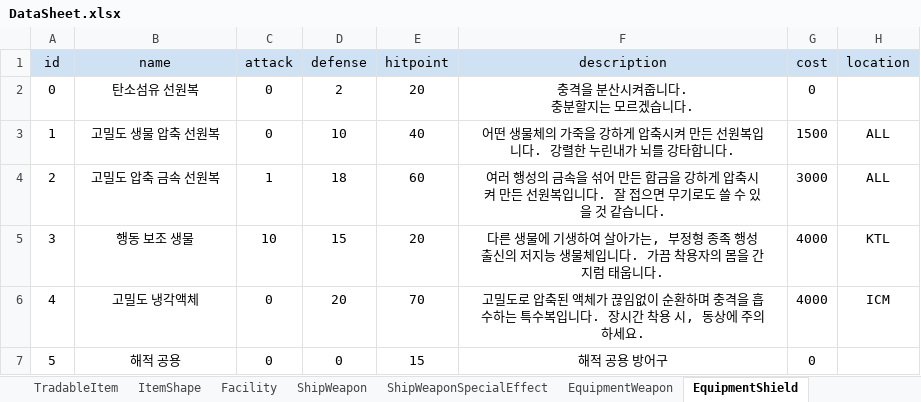
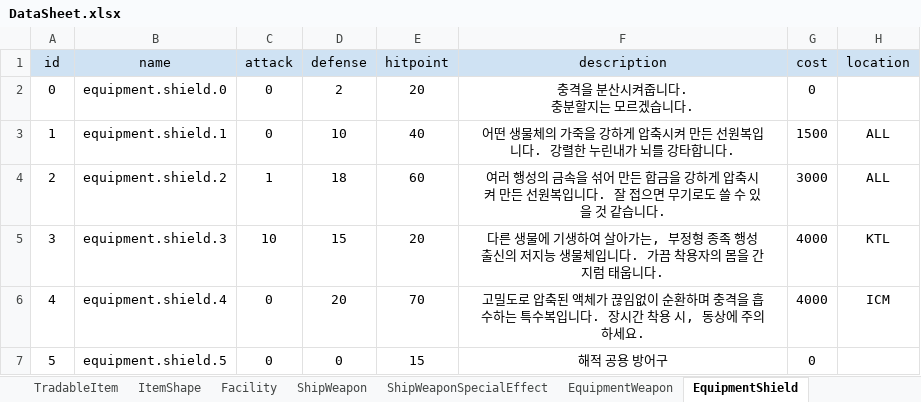
Before and after one commit to khkim09/Capstone, an Excel workbook: DataSheet/DataSheet.xlsx, sheet EquipmentShield, drawn as a sheet; values as stored, in another font and other column widths than the file's, no borders; the diff names each change by its address in the sheet, - before the commit and + after, or states it on an @@ line.

```diff
--- a/DataSheet/DataSheet.xlsx (sheet EquipmentShield)
+++ b/DataSheet/DataSheet.xlsx (sheet EquipmentShield)
-B2 (name): 탄소섬유 선원복
+B2 (name): equipment.shield.0
-B3 (name): 고밀도 생물 압축 선원복
+B3 (name): equipment.shield.1
-B4 (name): 고밀도 압축 금속 선원복
+B4 (name): equipment.shield.2
-B5 (name): 행동 보조 생물
+B5 (name): equipment.shield.3
-B6 (name): 고밀도 냉각액체
+B6 (name): equipment.shield.4
-B7 (name): 해적 공용
+B7 (name): equipment.shield.5
```
Also changed, not shown: sheet EquipmentAssistant, sheet EquipmentWeapon.
